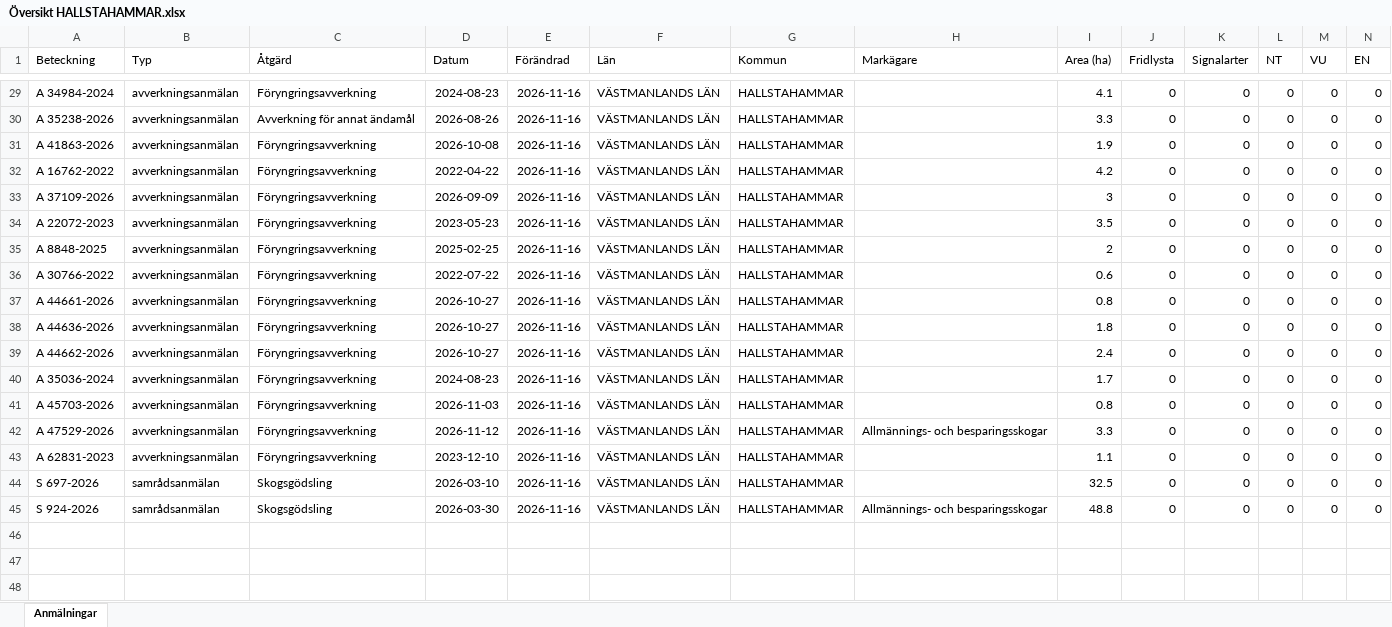
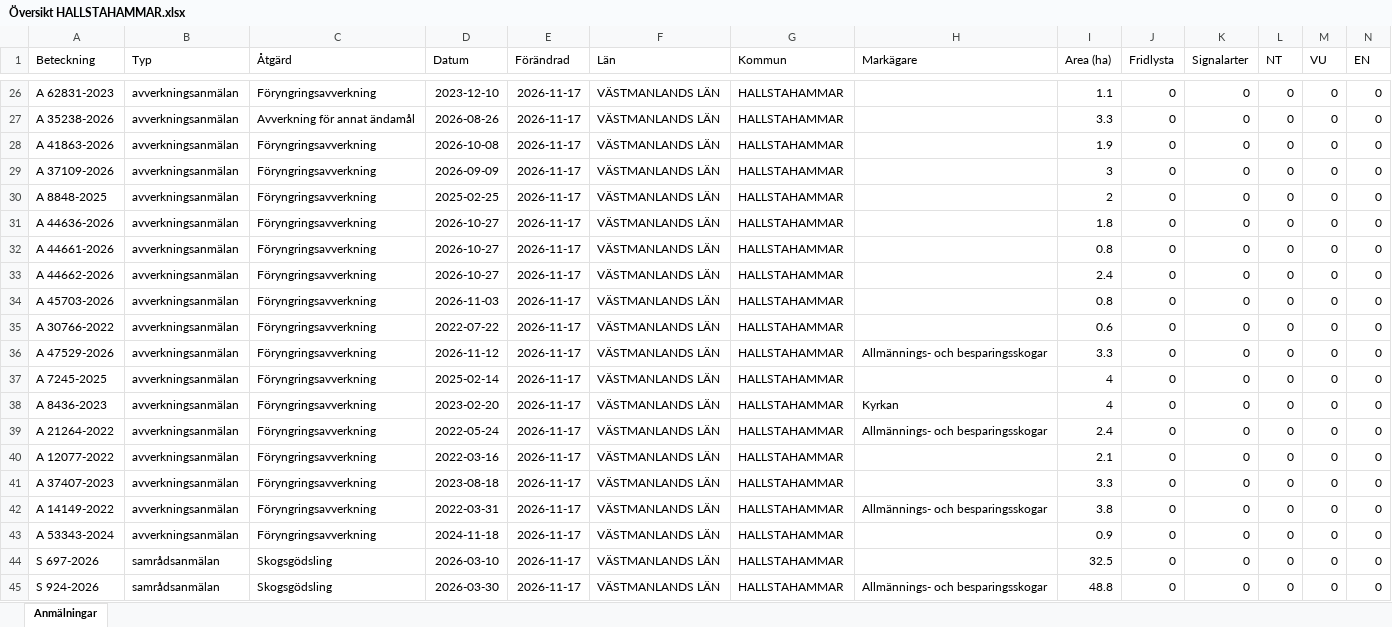
Before and after one commit to klasma/Logging_1961, an Excel workbook: Översikt HALLSTAHAMMAR.xlsx, sheet Anmälningar, drawn as a sheet; only a part is shown, gaps mark what is left out; values as stored, in another font and other column widths than the file's, no borders; removed rows and columns are numbered as before the commit, all else as after; rows hold the shown columns only; the diff covers the shown part only; the diff names each change by its address in the sheet, - before the commit and + after, or states it on an @@ line.

```diff
--- a/Översikt HALLSTAHAMMAR.xlsx (sheet Anmälningar)
+++ b/Översikt HALLSTAHAMMAR.xlsx (sheet Anmälningar)
-A26 (Beteckning): A 34984-2024
+A26 (Beteckning): A 62831-2023
-D26 (Datum): 2024-08-23
+D26 (Datum): 2023-12-10
-E26:E28 (Förändrad): 2026-11-16
+E26:E28 (Förändrad): 2026-11-17
-I26 (Area (ha)): 4.1
+I26 (Area (ha)): 1.1
-row 32: A 16762-2022 | avverkningsanmälan | Föryngringsavverkning | 2022-04-22 | 2026-11-16 | VÄSTMANLANDS LÄN | HALLSTAHAMMAR |  | 4.2 | 0 | 0 | 0 | 0 | 0
-E29 (Förändrad): 2026-11-16
+E29 (Förändrad): 2026-11-17
-row 34: A 22072-2023 | avverkningsanmälan | Föryngringsavverkning | 2023-05-23 | 2026-11-16 | VÄSTMANLANDS LÄN | HALLSTAHAMMAR |  | 3.5 | 0 | 0 | 0 | 0 | 0
-E30:E32 (Förändrad): 2026-11-16
+E30:E32 (Förändrad): 2026-11-17
-A31 (Beteckning): A 30766-2022
+A31 (Beteckning): A 44636-2026
-D31 (Datum): 2022-07-22
+D31 (Datum): 2026-10-27
-I31 (Area (ha)): 0.6
+I31 (Area (ha)): 1.8
-row 38: A 44636-2026 | avverkningsanmälan | Föryngringsavverkning | 2026-10-27 | 2026-11-16 | VÄSTMANLANDS LÄN | HALLSTAHAMMAR |  | 1.8 | 0 | 0 | 0 | 0 | 0
-E33 (Förändrad): 2026-11-16
+E33 (Förändrad): 2026-11-17
-row 40: A 35036-2024 | avverkningsanmälan | Föryngringsavverkning | 2024-08-23 | 2026-11-16 | VÄSTMANLANDS LÄN | HALLSTAHAMMAR |  | 1.7 | 0 | 0 | 0 | 0 | 0
-E34 (Förändrad): 2026-11-16
+E34 (Förändrad): 2026-11-17
+row 35: A 30766-2022 | avverkningsanmälan | Föryngringsavverkning | 2022-07-22 | 2026-11-17 | VÄSTMANLANDS LÄN | HALLSTAHAMMAR |  | 0.6 | 0 | 0 | 0 | 0 | 0
-E36 (Förändrad): 2026-11-16
+E36 (Förändrad): 2026-11-17
+row 37: A 7245-2025 | avverkningsanmälan | Föryngringsavverkning | 2025-02-14 | 2026-11-17 | VÄSTMANLANDS LÄN | HALLSTAHAMMAR |  | 4 | 0 | 0 | 0 | 0 | 0
+row 38: A 8436-2023 | avverkningsanmälan | Föryngringsavverkning | 2023-02-20 | 2026-11-17 | VÄSTMANLANDS LÄN | HALLSTAHAMMAR | Kyrkan | 4 | 0 | 0 | 0 | 0 | 0
+row 39: A 21264-2022 | avverkningsanmälan | Föryngringsavverkning | 2022-05-24 | 2026-11-17 | VÄSTMANLANDS LÄN | HALLSTAHAMMAR | Allmännings- och besparingsskogar | 2.4 | 0 | 0 | 0 | 0 | 0
-A40 (Beteckning): A 62831-2023
+A40 (Beteckning): A 12077-2022
-D40 (Datum): 2023-12-10
+D40 (Datum): 2022-03-16
-E40 (Förändrad): 2026-11-16
+E40 (Förändrad): 2026-11-17
-I40 (Area (ha)): 1.1
+I40 (Area (ha)): 2.1
+row 41: A 37407-2023 | avverkningsanmälan | Föryngringsavverkning | 2023-08-18 | 2026-11-17 | VÄSTMANLANDS LÄN | HALLSTAHAMMAR |  | 3.3 | 0 | 0 | 0 | 0 | 0
+row 42: A 14149-2022 | avverkningsanmälan | Föryngringsavverkning | 2022-03-31 | 2026-11-17 | VÄSTMANLANDS LÄN | HALLSTAHAMMAR | Allmännings- och besparingsskogar | 3.8 | 0 | 0 | 0 | 0 | 0
+row 43: A 53343-2024 | avverkningsanmälan | Föryngringsavverkning | 2024-11-18 | 2026-11-17 | VÄSTMANLANDS LÄN | HALLSTAHAMMAR |  | 0.9 | 0 | 0 | 0 | 0 | 0
-E44:E45 (Förändrad): 2026-11-16
+E44:E45 (Förändrad): 2026-11-17
```
Also changed, not shown: 2 added rows, 5 removed rows and 41 edited cells elsewhere in this sheet, artfynd/A 56759-2025 artfynd.xlsx, 5 other files.
